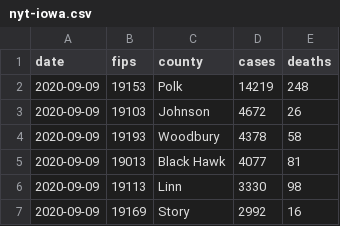
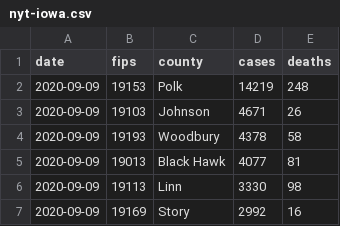
Before and after one commit to ijlyttle/iowa-covid-data, a CSV file: data/nyt/nyt-iowa.csv, drawn as a sheet; only a part is shown.

```diff
--- a/data/nyt/nyt-iowa.csv
+++ b/data/nyt/nyt-iowa.csv
@@ -2,3 +2,3 @@ date,fips,county,cases,deaths
 2020-09-09,19153,Polk,14219,248
-2020-09-09,19103,Johnson,4672,26
+2020-09-09,19103,Johnson,4671,26
 2020-09-09,19193,Woodbury,4378,58
```
Also changed, not shown: 4 other files.
